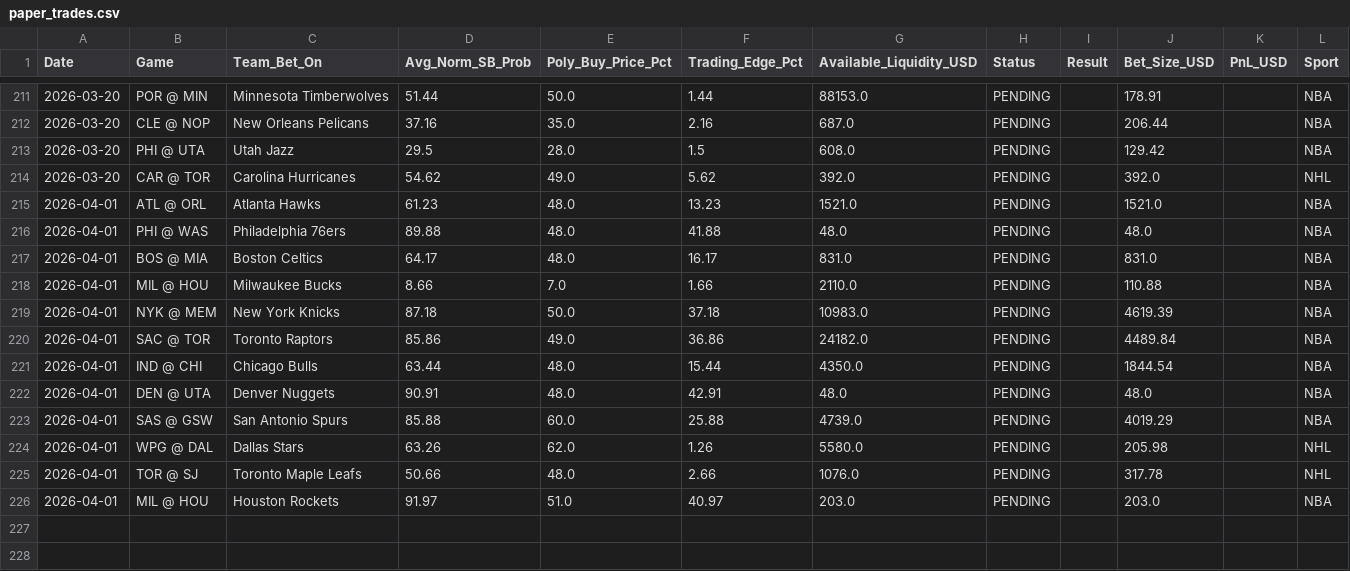
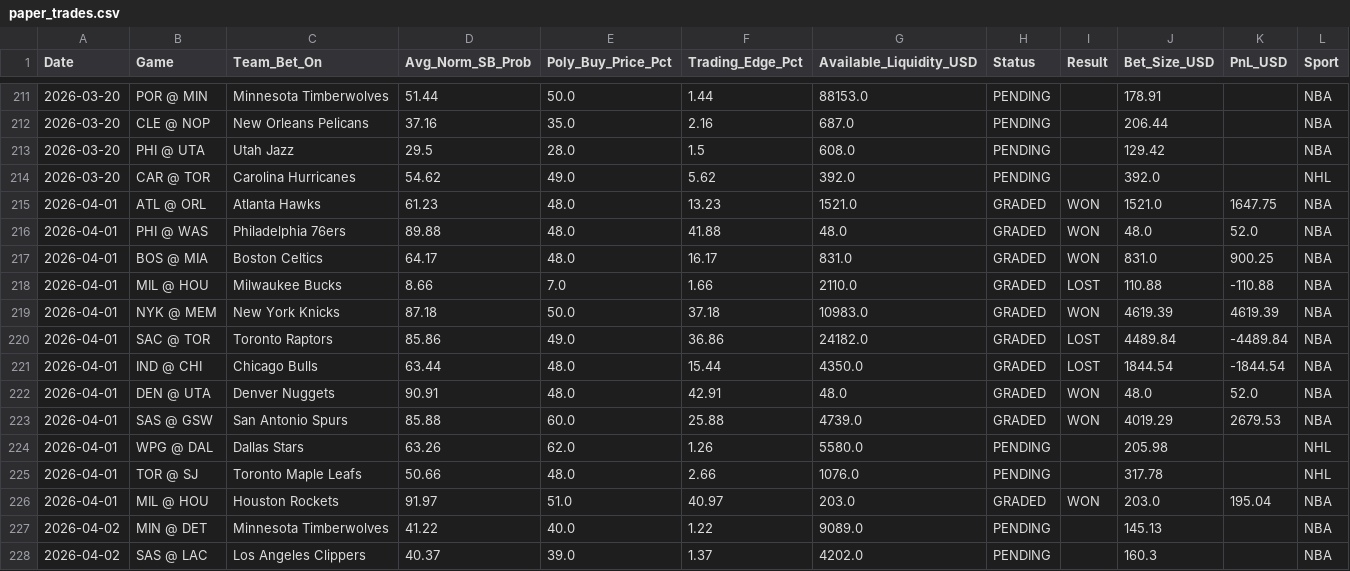
Before and after one commit to pmatorras/poly-bot, a CSV file: data/paper_trades.csv, drawn as a sheet; only a part is shown, gaps mark what is left out.

```diff
--- a/data/paper_trades.csv
+++ b/data/paper_trades.csv
@@ -214,13 +214,15 @@ Date,Game,Team_Bet_On,Avg_Norm_SB_Prob,Poly_Buy_Price_Pct,Trading_Edge_Pct,Avail
 2026-03-20,CAR @ TOR,Carolina Hurricanes,54.62,49.0,5.62,392.0,PENDING,,392.0,,NHL
-2026-04-01,ATL @ ORL,Atlanta Hawks,61.23,48.0,13.23,1521.0,PENDING,,1521.0,,NBA
-2026-04-01,PHI @ WAS,Philadelphia 76ers,89.88,48.0,41.88,48.0,PENDING,,48.0,,NBA
-2026-04-01,BOS @ MIA,Boston Celtics,64.17,48.0,16.17,831.0,PENDING,,831.0,,NBA
-2026-04-01,MIL @ HOU,Milwaukee Bucks,8.66,7.0,1.66,2110.0,PENDING,,110.88,,NBA
-2026-04-01,NYK @ MEM,New York Knicks,87.18,50.0,37.18,10983.0,PENDING,,4619.39,,NBA
-2026-04-01,SAC @ TOR,Toronto Raptors,85.86,49.0,36.86,24182.0,PENDING,,4489.84,,NBA
-2026-04-01,IND @ CHI,Chicago Bulls,63.44,48.0,15.44,4350.0,PENDING,,1844.54,,NBA
-2026-04-01,DEN @ UTA,Denver Nuggets,90.91,48.0,42.91,48.0,PENDING,,48.0,,NBA
-2026-04-01,SAS @ GSW,San Antonio Spurs,85.88,60.0,25.88,4739.0,PENDING,,4019.29,,NBA
+2026-04-01,ATL @ ORL,Atlanta Hawks,61.23,48.0,13.23,1521.0,GRADED,WON,1521.0,1647.75,NBA
+2026-04-01,PHI @ WAS,Philadelphia 76ers,89.88,48.0,41.88,48.0,GRADED,WON,48.0,52.0,NBA
+2026-04-01,BOS @ MIA,Boston Celtics,64.17,48.0,16.17,831.0,GRADED,WON,831.0,900.25,NBA
+2026-04-01,MIL @ HOU,Milwaukee Bucks,8.66,7.0,1.66,2110.0,GRADED,LOST,110.88,-110.88,NBA
+2026-04-01,NYK @ MEM,New York Knicks,87.18,50.0,37.18,10983.0,GRADED,WON,4619.39,4619.39,NBA
+2026-04-01,SAC @ TOR,Toronto Raptors,85.86,49.0,36.86,24182.0,GRADED,LOST,4489.84,-4489.84,NBA
+2026-04-01,IND @ CHI,Chicago Bulls,63.44,48.0,15.44,4350.0,GRADED,LOST,1844.54,-1844.54,NBA
+2026-04-01,DEN @ UTA,Denver Nuggets,90.91,48.0,42.91,48.0,GRADED,WON,48.0,52.0,NBA
+2026-04-01,SAS @ GSW,San Antonio Spurs,85.88,60.0,25.88,4739.0,GRADED,WON,4019.29,2679.53,NBA
 2026-04-01,WPG @ DAL,Dallas Stars,63.26,62.0,1.26,5580.0,PENDING,,205.98,,NHL
 2026-04-01,TOR @ SJ,Toronto Maple Leafs,50.66,48.0,2.66,1076.0,PENDING,,317.78,,NHL
-2026-04-01,MIL @ HOU,Houston Rockets,91.97,51.0,40.97,203.0,PENDING,,203.0,,NBA
+2026-04-01,MIL @ HOU,Houston Rockets,91.97,51.0,40.97,203.0,GRADED,WON,203.0,195.04,NBA
+2026-04-02,MIN @ DET,Minnesota Timberwolves,41.22,40.0,1.22,9089.0,PENDING,,145.13,,NBA
+2026-04-02,SAS @ LAC,Los Angeles Clippers,40.37,39.0,1.37,4202.0,PENDING,,160.3,,NBA
```
